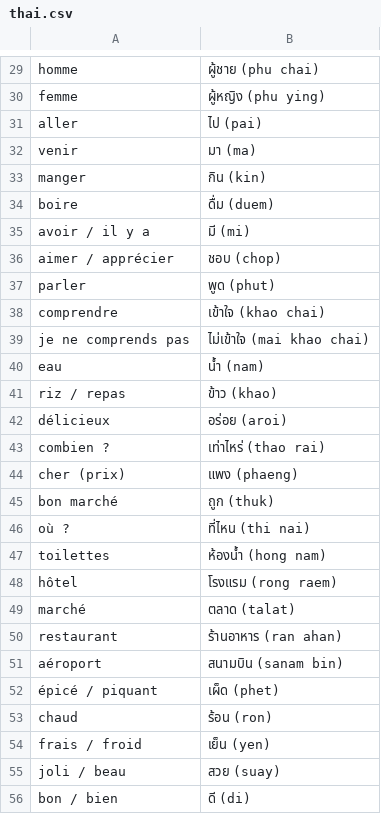
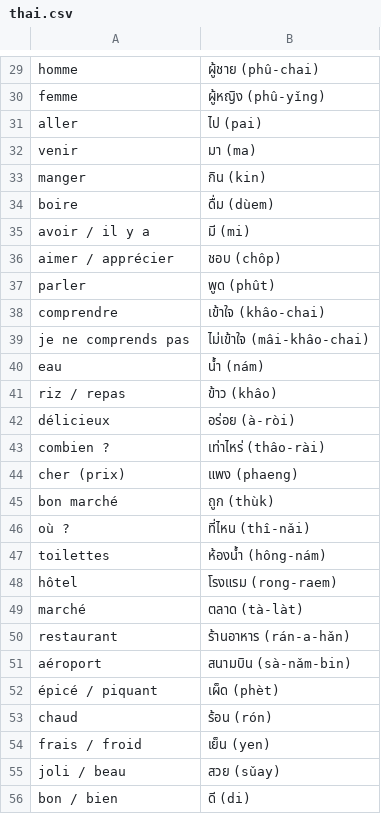
Before and after one commit to sebastien544/fiches, a CSV file: decks/thai.csv, drawn as a sheet; only a part is shown, gaps mark what is left out; the diff covers the shown part only; the diff names each change by its address in the sheet, - before the commit and + after, or states it on an @@ line.

```diff
--- a/decks/thai.csv
+++ b/decks/thai.csv
-B29: ผู้ชาย (phu chai)
+B29: ผู้ชาย (phû-chai)
-B30: ผู้หญิง (phu ying)
+B30: ผู้หญิง (phû-yǐng)
-B34: ดื่ม (duem)
+B34: ดื่ม (dùem)
-B36: ชอบ (chop)
+B36: ชอบ (chôp)
-B37: พูด (phut)
+B37: พูด (phût)
-B38: เข้าใจ (khao chai)
+B38: เข้าใจ (khâo-chai)
-B39: ไม่เข้าใจ (mai khao chai)
+B39: ไม่เข้าใจ (mâi-khâo-chai)
-B40: น้ำ (nam)
+B40: น้ำ (nám)
-B41: ข้าว (khao)
+B41: ข้าว (khâo)
-B42: อร่อย (aroi)
+B42: อร่อย (à-ròi)
-B43: เท่าไหร่ (thao rai)
+B43: เท่าไหร่ (thâo-rài)
-B45: ถูก (thuk)
+B45: ถูก (thùk)
-B46: ที่ไหน (thi nai)
+B46: ที่ไหน (thî-nǎi)
-B47: ห้องน้ำ (hong nam)
+B47: ห้องน้ำ (hông-nám)
-B48: โรงแรม (rong raem)
+B48: โรงแรม (rong-raem)
-B49: ตลาด (talat)
+B49: ตลาด (tà-làt)
-B50: ร้านอาหาร (ran ahan)
+B50: ร้านอาหาร (rán-a-hǎn)
-B51: สนามบิน (sanam bin)
+B51: สนามบิน (sà-nǎm-bin)
-B52: เผ็ด (phet)
+B52: เผ็ด (phèt)
-B53: ร้อน (ron)
+B53: ร้อน (rón)
-B55: สวย (suay)
+B55: สวย (sǔay)
```
Also changed, not shown: 31 edited cells elsewhere in this file, 1 other file.
